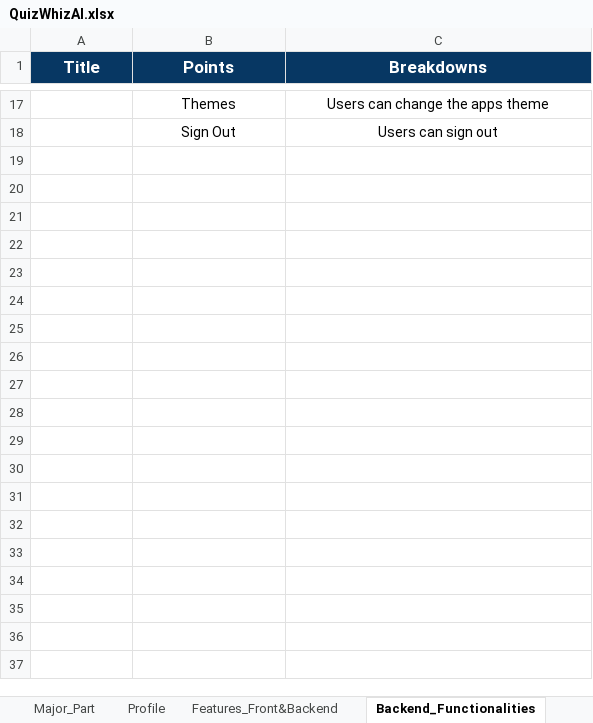
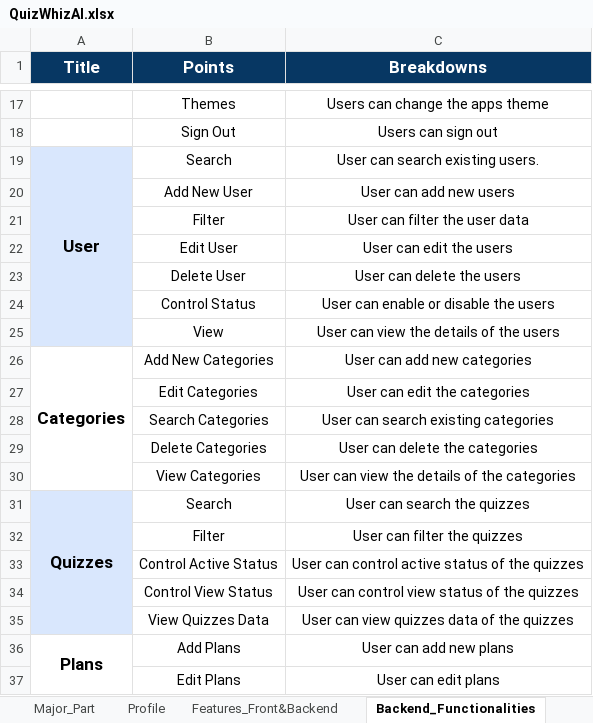
Before and after one commit to tariqul-islam1999/Project_QuizWhizAI, an Excel workbook: QuizWhizAI.xlsx, sheet Backend_Functionalities, drawn as a sheet; only a part is shown, gaps mark what is left out; values as stored, in another font and other column widths than the file's, no borders; the diff covers the shown part only; the diff names each change by its address in the sheet, - before the commit and + after, or states it on an @@ line.

```diff
--- a/QuizWhizAI.xlsx (sheet Backend_Functionalities)
+++ b/QuizWhizAI.xlsx (sheet Backend_Functionalities)
+row 19: User | Search | User can search existing users.
+row 20:  | Add New User | User can add new users
+row 21:  | Filter | User can filter the user data
+row 22:  | Edit User | User can edit the users
+row 23:  | Delete User | User can delete the users
+row 24:  | Control Status | User can enable or disable the users
+row 25:  | View | User can view the details of the users
+row 26: Categories | Add New Categories | User can add new categories
+row 27:  | Edit Categories | User can edit the categories
+row 28:  | Search Categories | User can search existing categories
+row 29:  | Delete Categories | User can delete the categories
+row 30:  | View Categories | User can view the details of the categories
+row 31: Quizzes | Search | User can search the quizzes
+row 32:  | Filter | User can filter the quizzes
+row 33:  | Control Active Status | User can control active status of the quizzes
+row 34:  | Control View Status | User can control view status of the quizzes
+row 35:  | View Quizzes Data | User can view quizzes data of the quizzes
+row 36: Plans | Add Plans | User can add new plans
+row 37:  | Edit Plans | User can edit plans
```
Also changed, not shown: 10 added rows and 6 edited cells elsewhere in this sheet, sheet Features_Front&Backend, QuizWhizAI - Test Case for Backend.xlsx.
